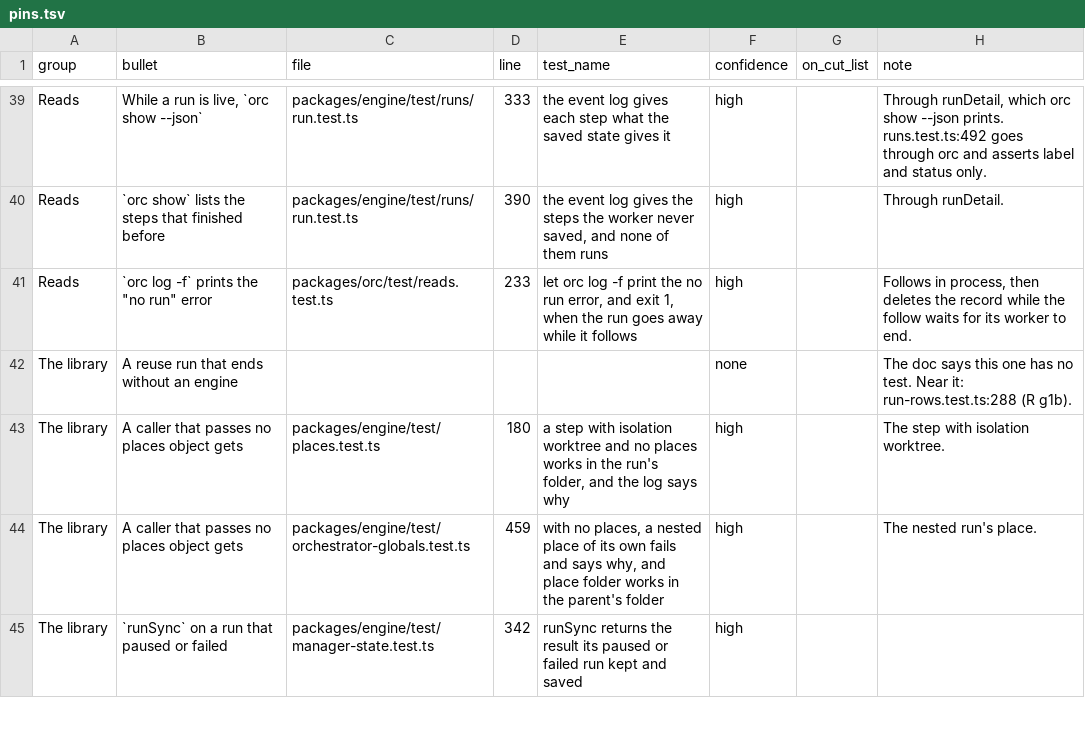
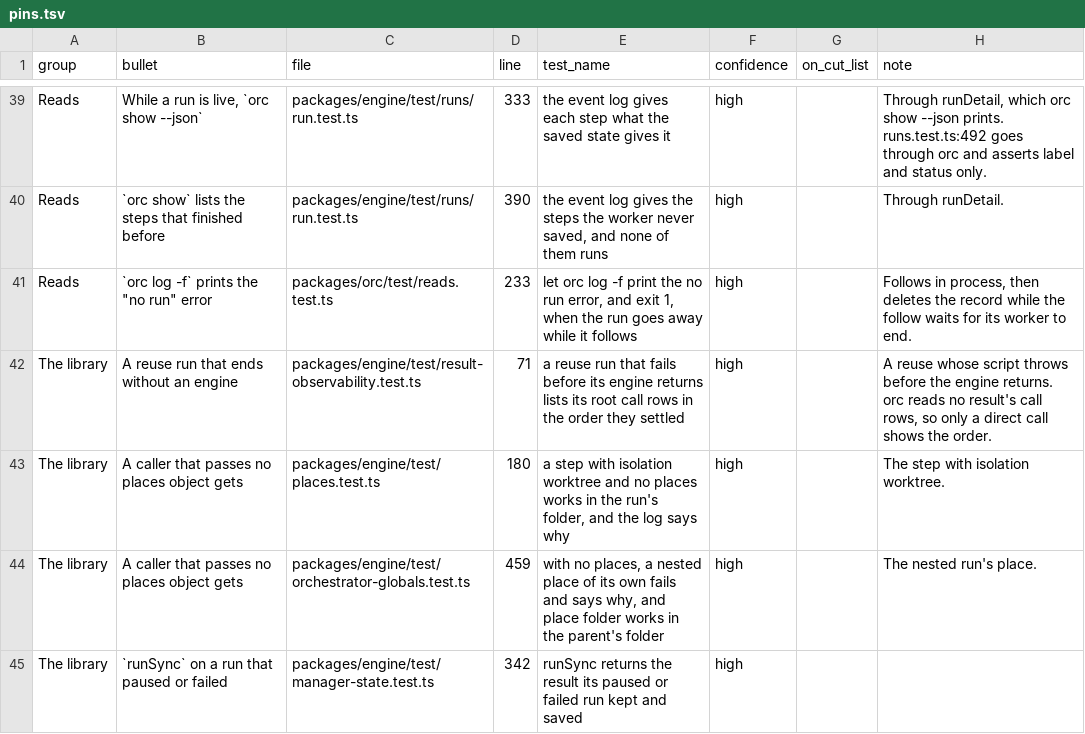
Before and after one commit to AlexMaggioni/sous, a TSV file: docs/test-plan/pins.tsv, drawn as a sheet; only a part is shown, gaps mark what is left out.

```diff
--- a/docs/test-plan/pins.tsv
+++ b/docs/test-plan/pins.tsv
@@ -41,3 +41,3 @@ Reads	`orc show` lists the steps that finished before	packages/engine/test/runs/
 Reads	`orc log -f` prints the "no run" error	packages/orc/test/reads.test.ts	233	let orc log -f print the no run error, and exit 1, when the run goes away while it follows	high		Follows in process, then deletes the record while the follow waits for its worker to end.
-The library	A reuse run that ends without an engine				none		The doc says this one has no test. Near it: run-rows.test.ts:288 (R g1b).
+The library	A reuse run that ends without an engine	packages/engine/test/result-observability.test.ts	71	a reuse run that fails before its engine returns lists its root call rows in the order they settled	high		A reuse whose script throws before the engine returns. orc reads no result's call rows, so only a direct call shows the order.
 The library	A caller that passes no places object gets	packages/engine/test/places.test.ts	180	a step with isolation worktree and no places works in the run's folder, and the log says why	high		The step with isolation worktree.
```
Also changed, not shown: 1 other file.
